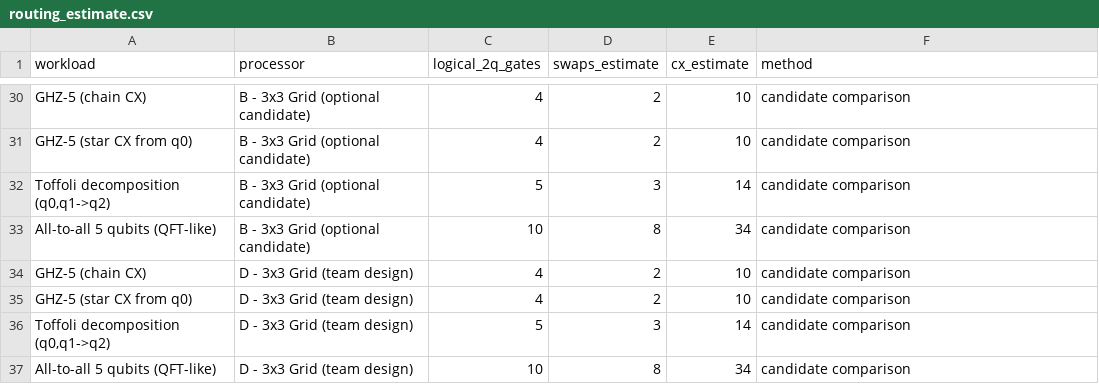
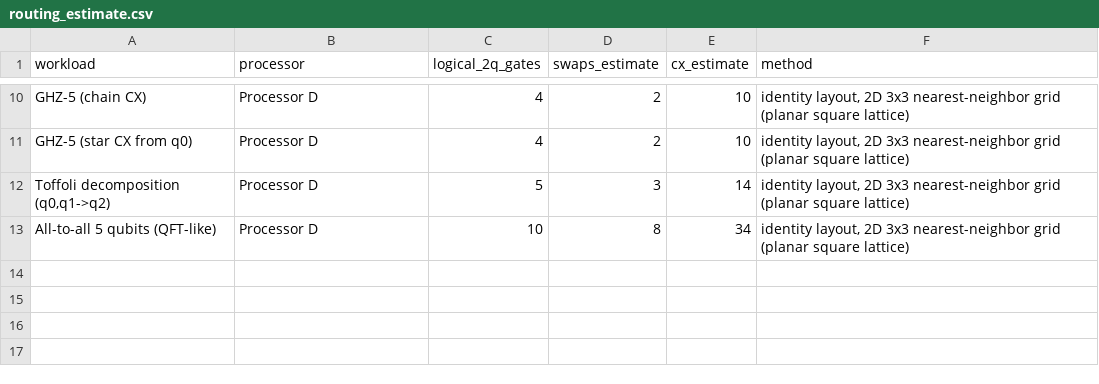
Before and after one commit to debjitkuton/_qiskit_hackathon_, a CSV file: results/tables/routing_estimate.csv, drawn as a sheet; only a part is shown, gaps mark what is left out; removed rows and columns are numbered as before the commit, all else as after; the diff covers the shown part only; the diff names each change by its address in the sheet, - before the commit and + after, or states it on an @@ line.

Commit message:
refactor(routing): eliminate duplicate topologies in routing estimate and metrics tables
- Streamline routing_estimate.csv from 36 to 12 rows across Processors A, B, and D
- Remove redundant 3x3 grid duplicate from processor_graph_metrics.csv
- Update fig_routing in visualization.py to directly plot cleaned processor list
- Synchronize code size metrics and logical line counts in report.md

```diff
--- a/results/tables/routing_estimate.csv
+++ b/results/tables/routing_estimate.csv
-B10:B13 (processor): B - 3x3 Grid (optional candidate)
+B10:B13 (processor): Processor D
-F10:F13 (method): candidate comparison
+F10:F13 (method): identity layout, 2D 3x3 nearest-neighbor grid (planar square lattice)
-row 34: GHZ-5 (chain CX) | D - 3x3 Grid (team design) | 4 | 2 | 10 | candidate comparison
-row 35: GHZ-5 (star CX from q0) | D - 3x3 Grid (team design) | 4 | 2 | 10 | candidate comparison
-row 36: Toffoli decomposition (q0,q1->q2) | D - 3x3 Grid (team design) | 5 | 3 | 14 | candidate comparison
-row 37: All-to-all 5 qubits (QFT-like) | D - 3x3 Grid (team design) | 10 | 8 | 34 | candidate comparison
```
Also changed, not shown: 20 removed rows elsewhere in this file, results/tables/processor_graph_metrics.csv, 5 other files.
